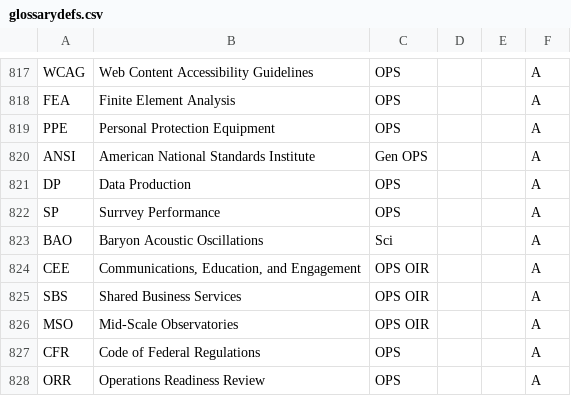
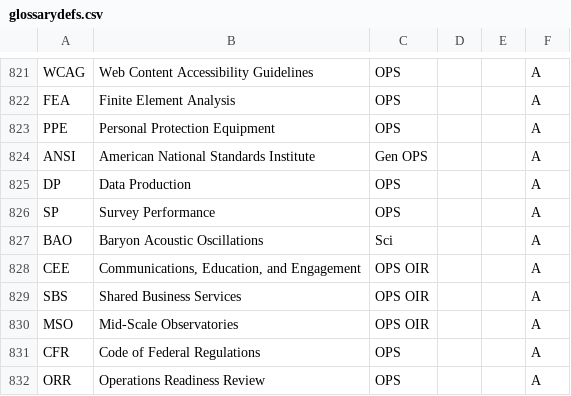
Before and after one commit to lsst/lsst-texmf, a CSV file: etc/glossarydefs.csv, drawn as a sheet; only a part is shown, gaps mark what is left out; addresses are those after the commit; the diff covers the shown part only; the diff names each change by its address in the sheet, - before the commit and + after, or states it on an @@ line.

```diff
--- a/etc/glossarydefs.csv
+++ b/etc/glossarydefs.csv
-B826: Surrvey Performance
+B826: Survey Performance
```
Also changed, not shown: 4 added rows and 1 edited cell elsewhere in this file.
